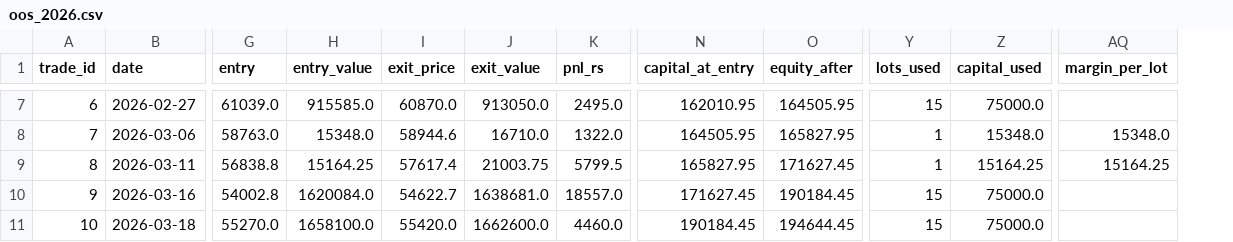
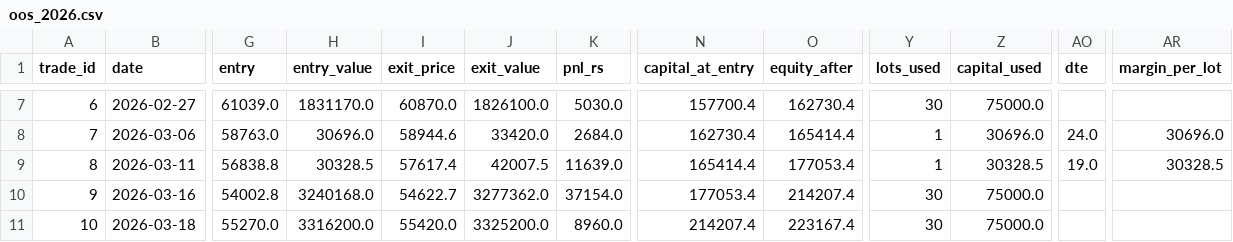
Before and after one commit to bHandreaPeR/hawala-v2, a CSV file: trade_logs/oos_2026.csv, drawn as a sheet; only a part is shown, gaps mark what is left out; addresses are those after the commit; the diff covers the shown part only; the diff names each change by its address in the sheet, - before the commit and + after, or states it on an @@ line.

```diff
--- a/trade_logs/oos_2026.csv
+++ b/trade_logs/oos_2026.csv
+column AO (dte), rows 8-9: 24.0 | 19.0
-H7 (entry_value): 915585.0
+H7 (entry_value): 1831170.0
-J7 (exit_value): 913050.0
+J7 (exit_value): 1826100.0
-K7 (pnl_rs): 2495.0
+K7 (pnl_rs): 5030.0
-N7 (capital_at_entry): 162010.95
+N7 (capital_at_entry): 157700.4
-O7 (equity_after): 164505.95
+O7 (equity_after): 162730.4
-Y7 (lots_used): 15
+Y7 (lots_used): 30
-H8 (entry_value): 15348.0
+H8 (entry_value): 30696.0
-J8 (exit_value): 16710.0
+J8 (exit_value): 33420.0
-K8 (pnl_rs): 1322.0
+K8 (pnl_rs): 2684.0
-N8 (capital_at_entry): 164505.95
+N8 (capital_at_entry): 162730.4
-O8 (equity_after): 165827.95
+O8 (equity_after): 165414.4
-Z8 (capital_used): 15348.0
+Z8 (capital_used): 30696.0
-AR8 (margin_per_lot): 15348.0
+AR8 (margin_per_lot): 30696.0
-H9 (entry_value): 15164.25
+H9 (entry_value): 30328.5
-J9 (exit_value): 21003.75
+J9 (exit_value): 42007.5
-K9 (pnl_rs): 5799.5
+K9 (pnl_rs): 11639.0
-N9 (capital_at_entry): 165827.95
+N9 (capital_at_entry): 165414.4
-O9 (equity_after): 171627.45
+O9 (equity_after): 177053.4
-Z9 (capital_used): 15164.25
+Z9 (capital_used): 30328.5
-AR9 (margin_per_lot): 15164.25
+AR9 (margin_per_lot): 30328.5
-H10 (entry_value): 1620084.0
+H10 (entry_value): 3240168.0
-J10 (exit_value): 1638681.0
+J10 (exit_value): 3277362.0
-K10 (pnl_rs): 18557.0
+K10 (pnl_rs): 37154.0
-N10 (capital_at_entry): 171627.45
+N10 (capital_at_entry): 177053.4
-O10 (equity_after): 190184.45
+O10 (equity_after): 214207.4
-Y10:Y11 (lots_used): 15
+Y10:Y11 (lots_used): 30
-H11 (entry_value): 1658100.0
+H11 (entry_value): 3316200.0
-J11 (exit_value): 1662600.0
+J11 (exit_value): 3325200.0
-K11 (pnl_rs): 4460.0
+K11 (pnl_rs): 8960.0
-N11 (capital_at_entry): 190184.45
+N11 (capital_at_entry): 214207.4
-O11 (equity_after): 194644.45
+O11 (equity_after): 223167.4
```
Also changed, not shown: 49 edited cells elsewhere in this file, trade_logs/baseline_IS_2024.csv, trade_logs/baseline_OOS_2025.csv, 18 other files.
